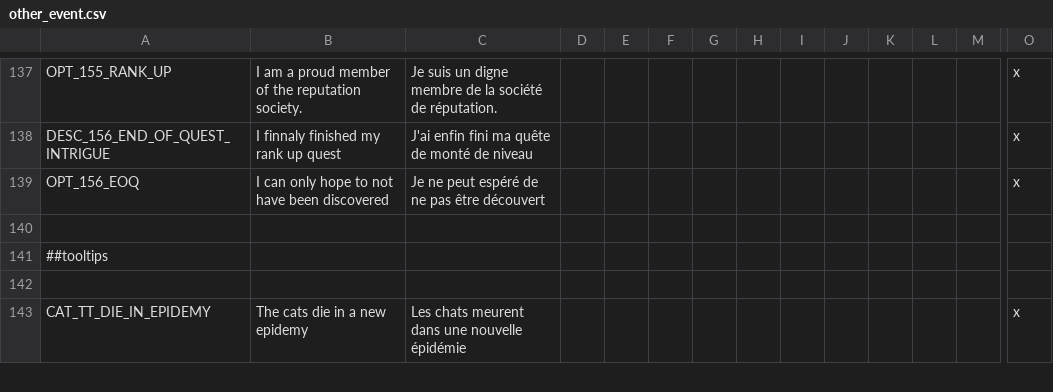
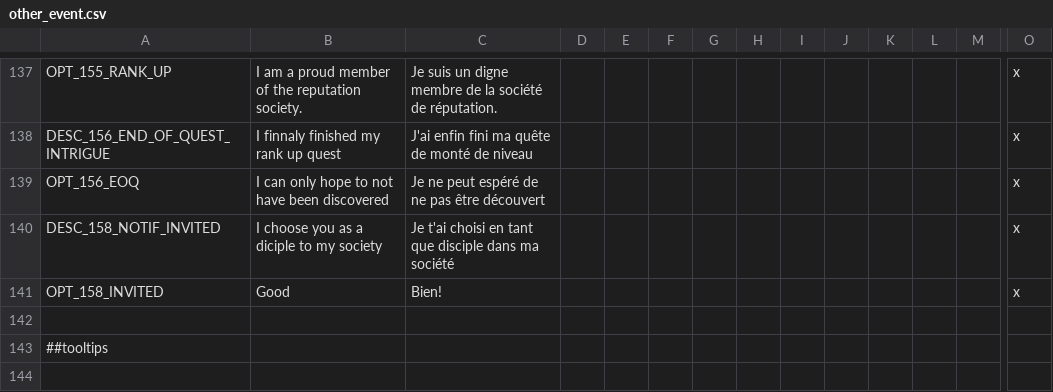
Before and after one commit to asmuro1/animals-plus, a CSV file: animals_update/localisation/other_event.csv, drawn as a sheet; only a part is shown, gaps mark what is left out; the shorter side is filled out with more unchanged rows; rows hold the shown columns only; the diff names each change by its address in the sheet, - before the commit and + after, or states it on an @@ line.

Commit message:
added missing localisation + fix

```diff
--- a/animals_update/localisation/other_event.csv
+++ b/animals_update/localisation/other_event.csv
+row 140: DESC_158_NOTIF_INVITED | I choose you as a diciple to my society | Je t'ai choisi en tant que disciple dans ma société |  |  |  |  |  |  |  |  |  |  | x
+row 141: OPT_158_INVITED | Good | Bien! |  |  |  |  |  |  |  |  |  |  | x
```
Also changed, not shown: animals_update/localisation/society.csv, 2 other files.
